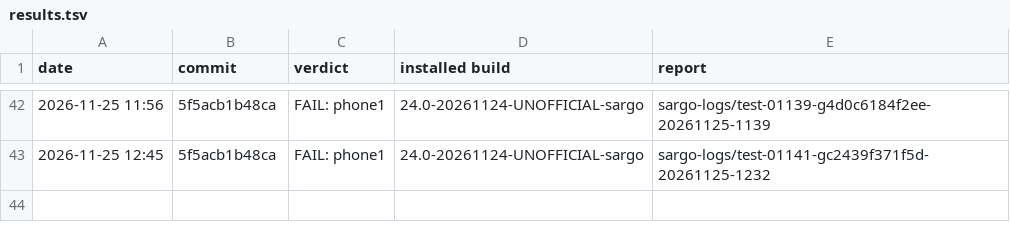
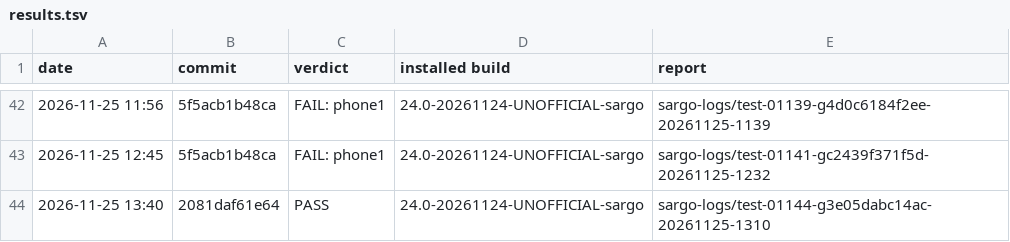
Before and after one commit to xbill9/android_kernel_google_msm-4.9, a TSV file: backport-tools/lineage-24.0/boot-test/results.tsv, drawn as a sheet; only a part is shown, gaps mark what is left out; the diff names each change by its address in the sheet, - before the commit and + after, or states it on an @@ line.

Commit message:
boot-test: sargo-test PASS on 2081daf61e64

```diff
--- a/backport-tools/lineage-24.0/boot-test/results.tsv
+++ b/backport-tools/lineage-24.0/boot-test/results.tsv
+row 44: 2026-11-25 13:40 | 2081daf61e64 | PASS | 24.0-20261124-UNOFFICIAL-sargo | sargo-logs/test-01144-g3e05dabc14ac-20261125-1310
```
